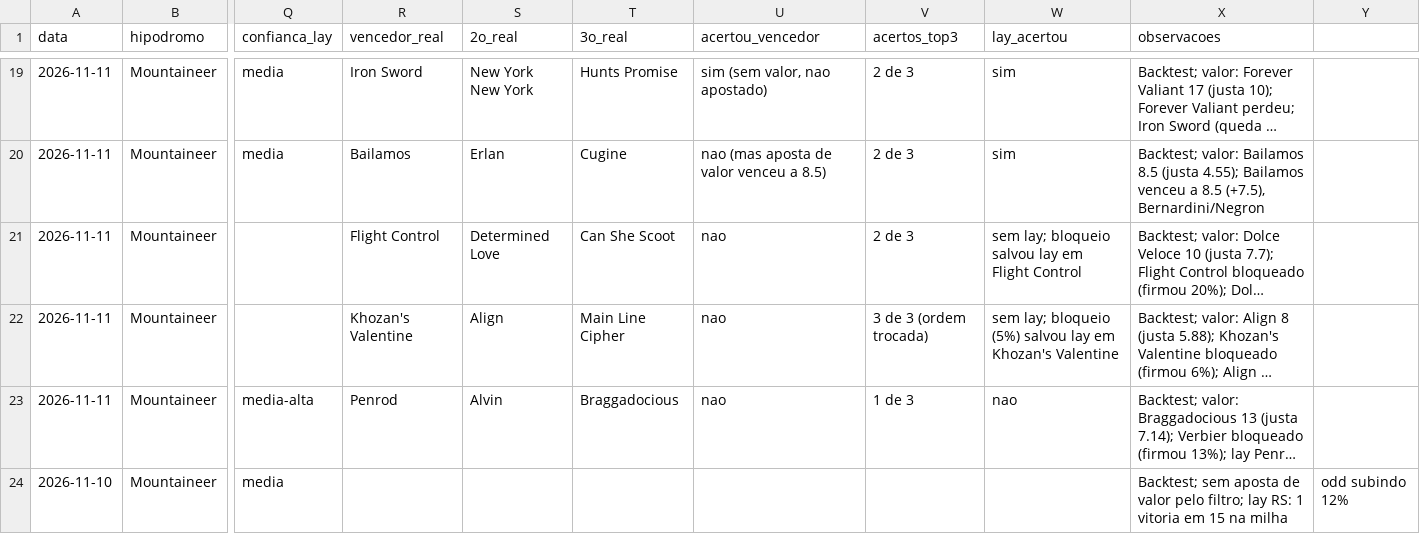
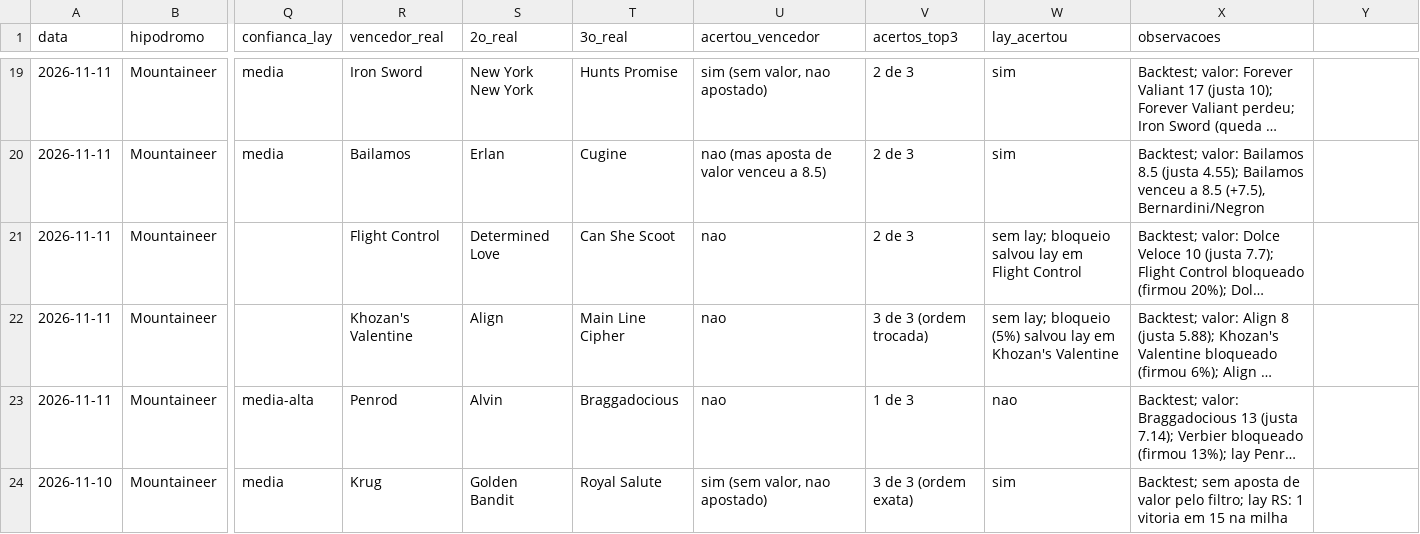
Before and after one commit to vidadeinvestidoresportivo/Analista-Cavalos-2, a CSV file: analista/planilha-acompanhamento.csv, drawn as a sheet; only a part is shown, gaps mark what is left out; long unchanged cells end in …; the diff names each change by its address in the sheet, - before the commit and + after, or states it on an @@ line.

```diff
--- a/analista/planilha-acompanhamento.csv
+++ b/analista/planilha-acompanhamento.csv
-R24 (vencedor_real): (empty)
+R24 (vencedor_real): Krug
-S24 (2o_real): (empty)
+S24 (2o_real): Golden Bandit
-T24 (3o_real): (empty)
+T24 (3o_real): Royal Salute
-U24 (acertou_vencedor): (empty)
+U24 (acertou_vencedor): sim (sem valor, nao apostado)
-V24 (acertos_top3): (empty)
+V24 (acertos_top3): 3 de 3 (ordem exata)
-W24 (lay_acertou): (empty)
+W24 (lay_acertou): sim
-Y24: odd subindo 12%
+Y24: (empty)
```
